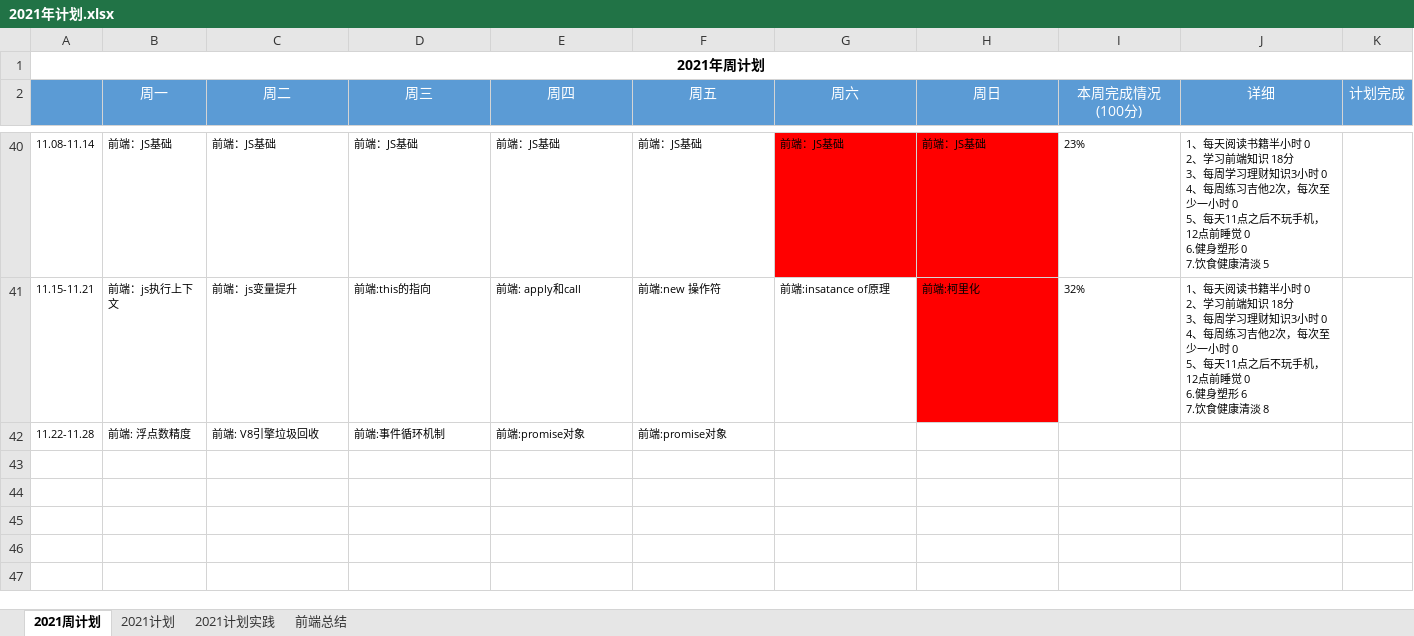
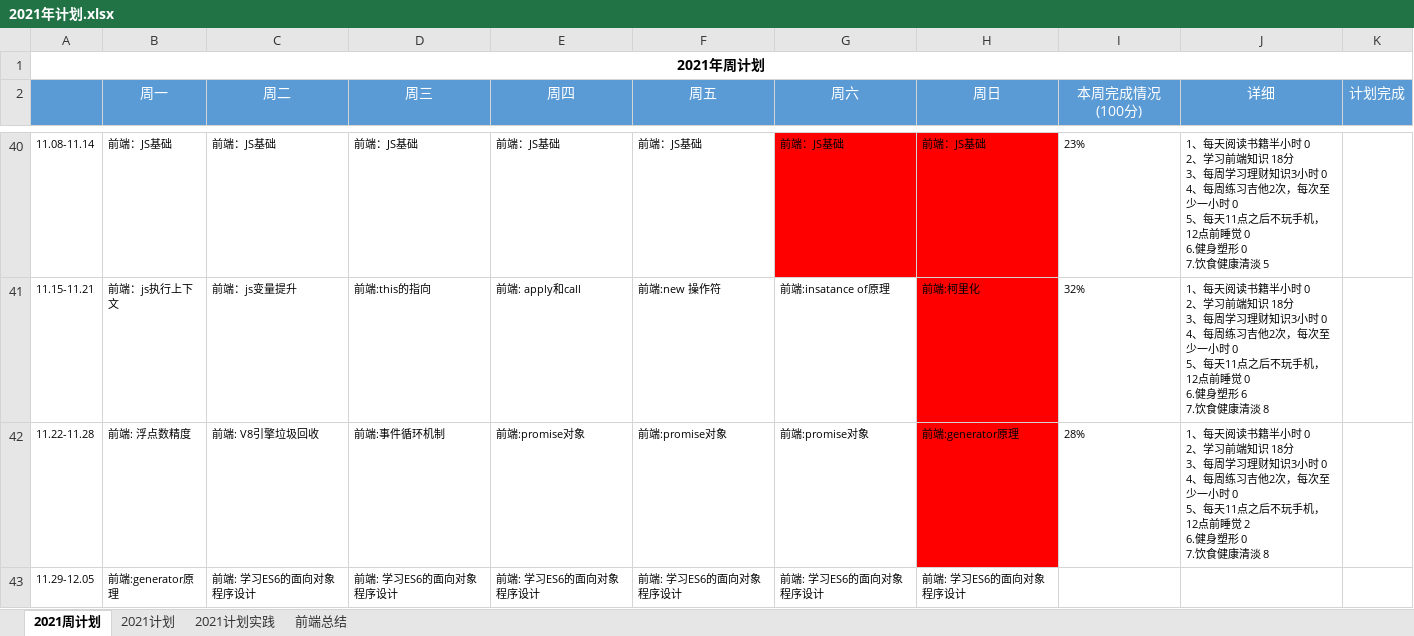
Before and after one commit to putao88/Document, an Excel workbook: docs/年终总结/2021年个人计划/2021年计划.xlsx, sheet 2021周计划, drawn as a sheet; only a part is shown, gaps mark what is left out; values as stored, in another font and other column widths than the file's, no borders; conditional formats not drawn; ↵ is a line break in a cell; the diff names each change by its address in the sheet, - before the commit and + after, or states it on an @@ line.

```diff
--- a/docs/年终总结/2021年个人计划/2021年计划.xlsx (sheet 2021周计划)
+++ b/docs/年终总结/2021年个人计划/2021年计划.xlsx (sheet 2021周计划)
-G42 (周六): (empty)
+G42 (周六): 前端:promise对象
-H42 (周日): (empty)
+H42 (周日): 前端:generator原理
-H42 fill: none
+H42 fill: #FF0000
-I42 (本周完成情况(100分)): (empty)
+I42 (本周完成情况(100分)): 28%
-J42 (详细): (empty)
+J42 (详细): 1、每天阅读书籍半小时 0 ↵ 2、学习前端知识 18分 ↵ 3、每周学习理财知识3小时 0 ↵ 4、每周练习吉他2次，每次至少一小时 0 ↵ 5、每天11点之后不玩手机，12点前睡觉 2 ↵ 6.健身塑形 0 ↵ 7.饮食健康清淡 8
+row 43: 11.29-12.05 | 前端:generator原理 | 前端: 学习ES6的面向对象程序设计 | 前端: 学习ES6的面向对象程序设计 | 前端: 学习ES6的面向对象程序设计 | 前端: 学习ES6的面向对象程序设计 | 前端: 学习ES6的面向对象程序设计 | 前端: 学习ES6的面向对象程序设计
```
Also changed, not shown: 7 other files.
